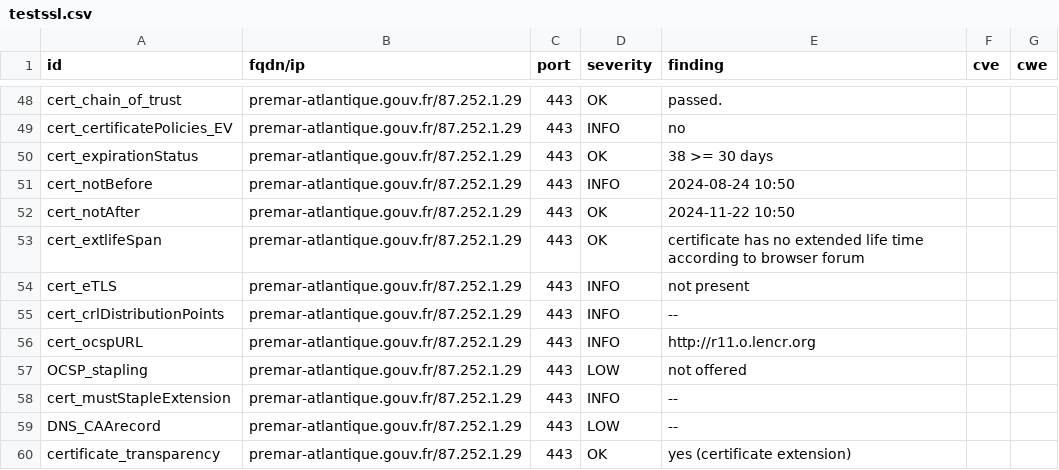
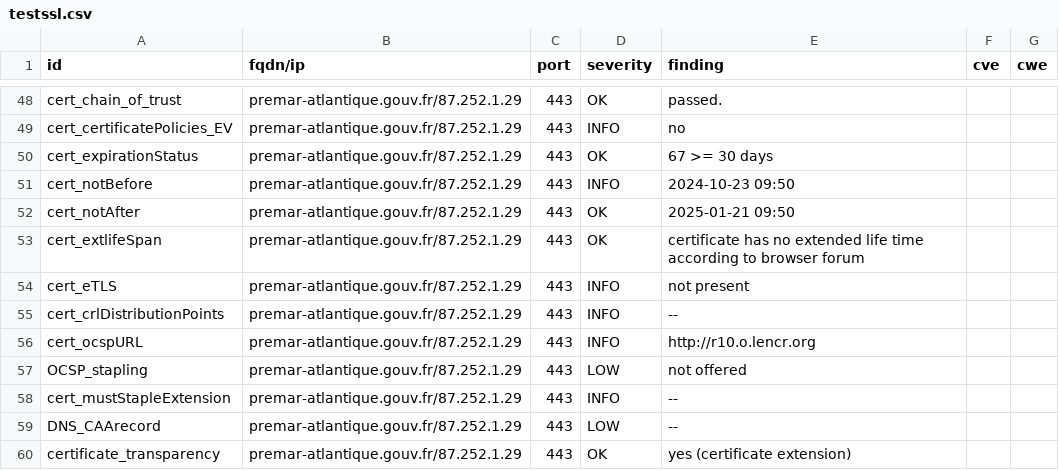
Before and after one commit to GKO-org/dashlordPrd6, a CSV file: results/aHR0cHM6Ly9wcmVtYXItYXRsYW50aXF1ZS5nb3V2LmZy/testssl.csv, drawn as a sheet; only a part is shown, gaps mark what is left out; the diff covers the shown part only.

Commit message:
update: https://premar-atlantique.gouv.fr

```diff
--- a/results/aHR0cHM6Ly9wcmVtYXItYXRsYW50aXF1ZS5nb3V2LmZy/testssl.csv
+++ b/results/aHR0cHM6Ly9wcmVtYXItYXRsYW50aXF1ZS5nb3V2LmZy/testssl.csv
@@ -49,5 +49,5 @@
 "cert_certificatePolicies_EV","premar-atlantique.gouv.fr/87.252.1.29","443","INFO","no","",""
-"cert_expirationStatus","premar-atlantique.gouv.fr/87.252.1.29","443","OK","38 >= 30 days","",""
-"cert_notBefore","premar-atlantique.gouv.fr/87.252.1.29","443","INFO","2024-08-24 10:50","",""
-"cert_notAfter","premar-atlantique.gouv.fr/87.252.1.29","443","OK","2024-11-22 10:50","",""
+"cert_expirationStatus","premar-atlantique.gouv.fr/87.252.1.29","443","OK","67 >= 30 days","",""
+"cert_notBefore","premar-atlantique.gouv.fr/87.252.1.29","443","INFO","2024-10-23 09:50","",""
+"cert_notAfter","premar-atlantique.gouv.fr/87.252.1.29","443","OK","2025-01-21 09:50","",""
 "cert_extlifeSpan","premar-atlantique.gouv.fr/87.252.1.29","443","OK","certificate has no extended life time according to browser forum","",""
@@ -55,3 +55,3 @@
 "cert_crlDistributionPoints","premar-atlantique.gouv.fr/87.252.1.29","443","INFO","--","",""
-"cert_ocspURL","premar-atlantique.gouv.fr/87.252.1.29","443","INFO","http://r11.o.lencr.org","",""
+"cert_ocspURL","premar-atlantique.gouv.fr/87.252.1.29","443","INFO","http://r10.o.lencr.org","",""
 "OCSP_stapling","premar-atlantique.gouv.fr/87.252.1.29","443","LOW","not offered","",""
```
Also changed, not shown: 10 edited cells elsewhere in this file, 9 other files.
